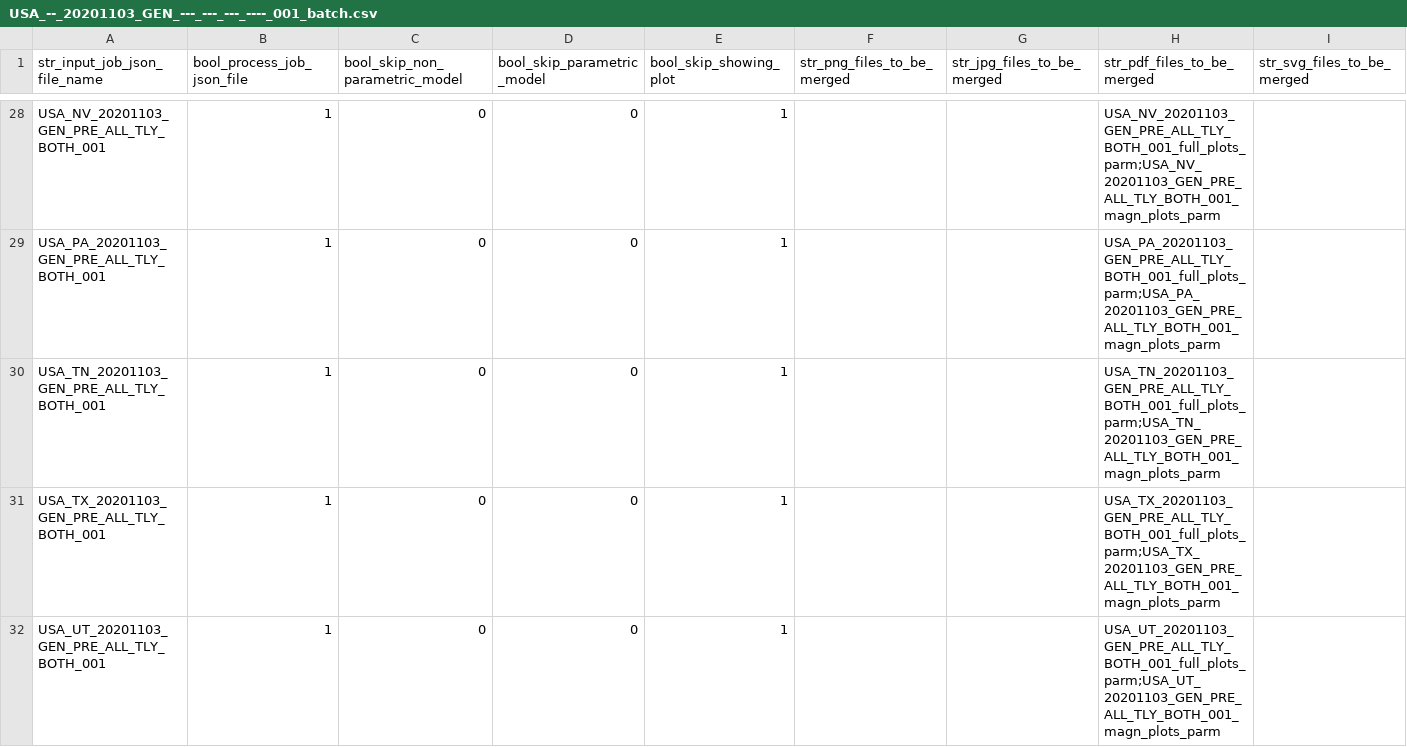
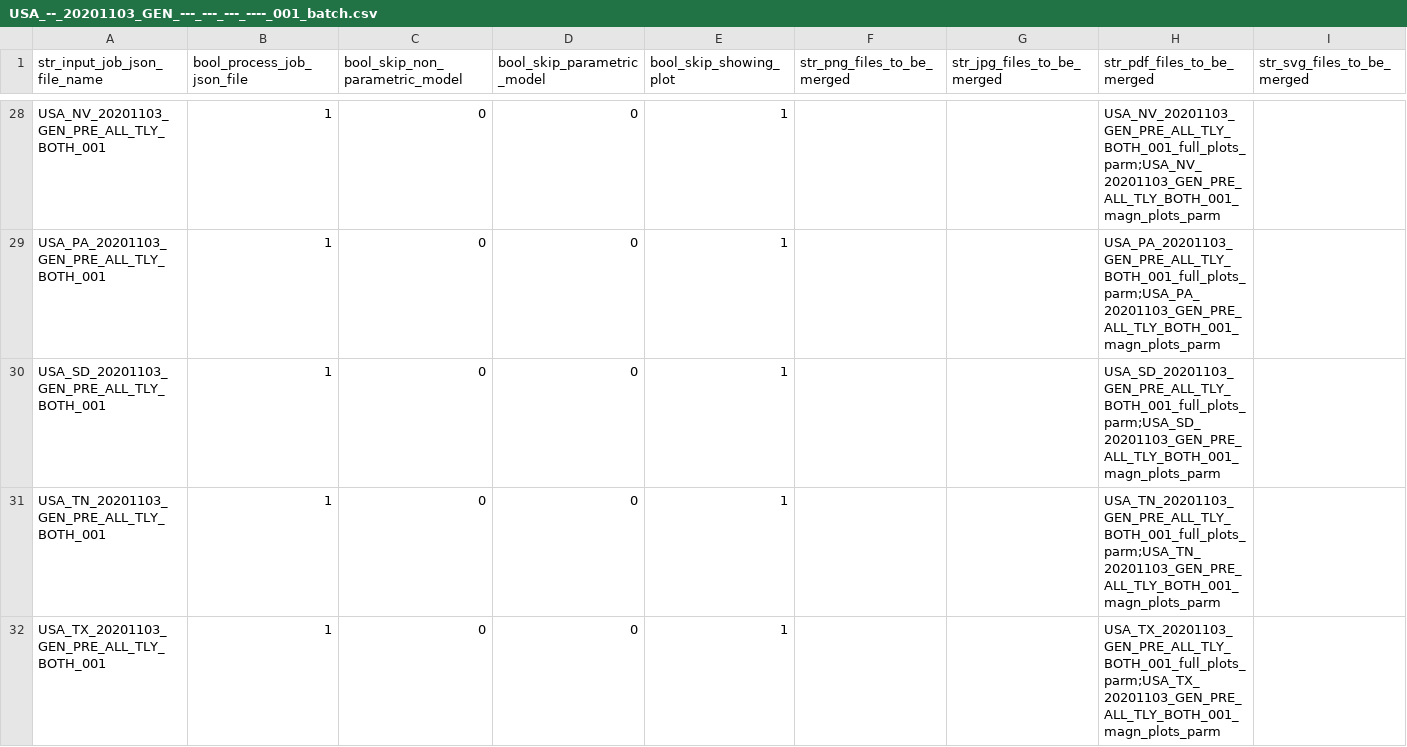
Before and after one commit to quant-manager/election_outliers, a CSV file: input_batches_csv/USA_--_20201103_GEN_---_---_---_----_001_batch.csv, drawn as a sheet; only a part is shown, gaps mark what is left out; the shorter side is filled out with more unchanged rows.

Commit message:
Added USA_SD_20201103_GEN_PRE_ALL_TLY_BOTH_001.

```diff
--- a/input_batches_csv/USA_--_20201103_GEN_---_---_---_----_001_batch.csv
+++ b/input_batches_csv/USA_--_20201103_GEN_---_---_---_----_001_batch.csv
@@ -29,2 +29,3 @@ USA_NV_20201103_GEN_PRE_ALL_TLY_BOTH_001,1,0,0,1,,,USA_NV_20201103_GEN_PRE_ALL_T
 USA_PA_20201103_GEN_PRE_ALL_TLY_BOTH_001,1,0,0,1,,,USA_PA_20201103_GEN_PRE_ALL_TLY_BOTH_001_full_plots_parm;USA_PA_20201103_GEN_PRE_ALL_TLY_BOTH_001_magn_plots_parm,
+USA_SD_20201103_GEN_PRE_ALL_TLY_BOTH_001,1,0,0,1,,,USA_SD_20201103_GEN_PRE_ALL_TLY_BOTH_001_full_plots_parm;USA_SD_20201103_GEN_PRE_ALL_TLY_BOTH_001_magn_plots_parm,
 USA_TN_20201103_GEN_PRE_ALL_TLY_BOTH_001,1,0,0,1,,,USA_TN_20201103_GEN_PRE_ALL_TLY_BOTH_001_full_plots_parm;USA_TN_20201103_GEN_PRE_ALL_TLY_BOTH_001_magn_plots_parm,
```
Also changed, not shown: 9 other files.
